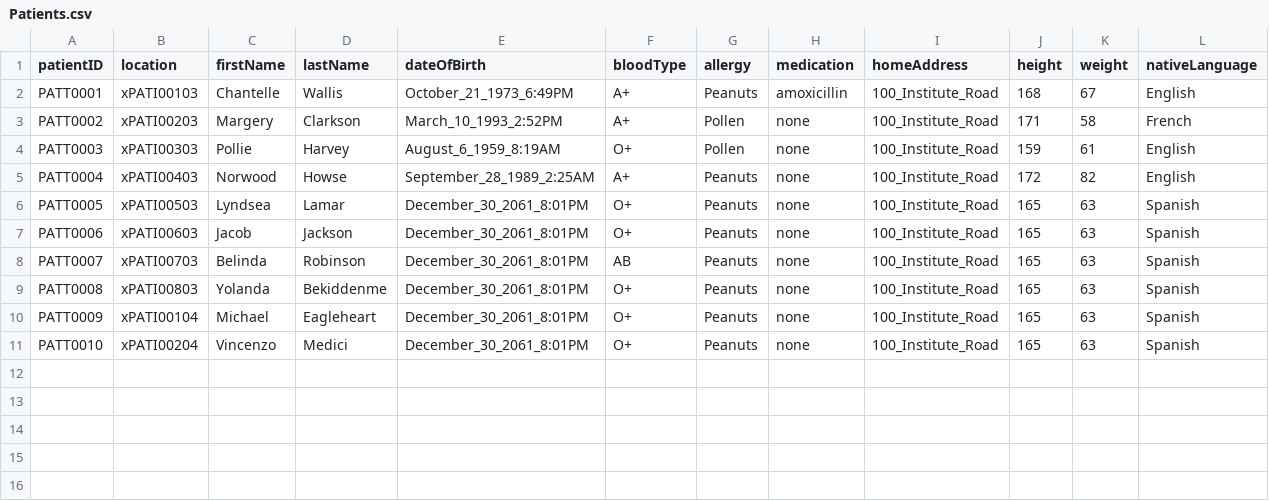
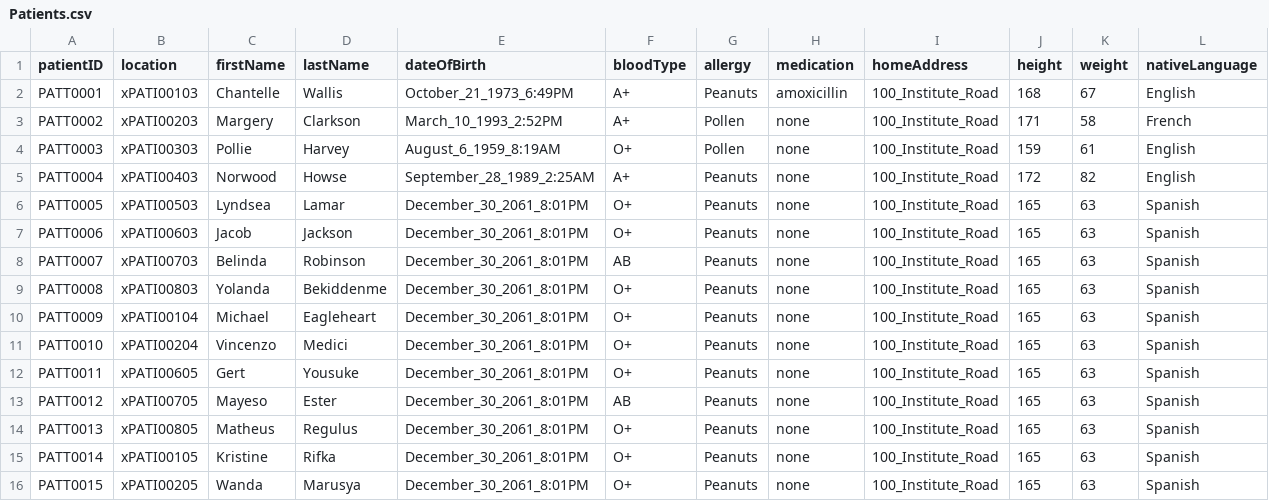
Before and after one commit to nadavk2002/CS3733-D22-Team-X-Prototype-1, a CSV file: src/main/resources/edu/wpi/cs3733/D22/teamX/csv/Patients.csv, drawn as a sheet.

Commit message:
patient names in update for mealSR

```diff
--- a/src/main/resources/edu/wpi/cs3733/D22/teamX/csv/Patients.csv
+++ b/src/main/resources/edu/wpi/cs3733/D22/teamX/csv/Patients.csv
@@ -11 +11,6 @@ PATT0009,xPATI00104,Michael,Eagleheart,December_30_2061_8:01PM,O+,Peanuts,none,1
 PATT0010,xPATI00204,Vincenzo,Medici,December_30_2061_8:01PM,O+,Peanuts,none,100_Institute_Road,165,63,Spanish
+PATT0011,xPATI00605,Gert,Yousuke,December_30_2061_8:01PM,O+,Peanuts,none,100_Institute_Road,165,63,Spanish
+PATT0012,xPATI00705,Mayeso,Ester,December_30_2061_8:01PM,AB,Peanuts,none,100_Institute_Road,165,63,Spanish
+PATT0013,xPATI00805,Matheus,Regulus,December_30_2061_8:01PM,O+,Peanuts,none,100_Institute_Road,165,63,Spanish
+PATT0014,xPATI00105,Kristine,Rifka,December_30_2061_8:01PM,O+,Peanuts,none,100_Institute_Road,165,63,Spanish
+PATT0015,xPATI00205,Wanda,Marusya,December_30_2061_8:01PM,O+,Peanuts,none,100_Institute_Road,165,63,Spanish
```
Also changed, not shown: 1 other file.
